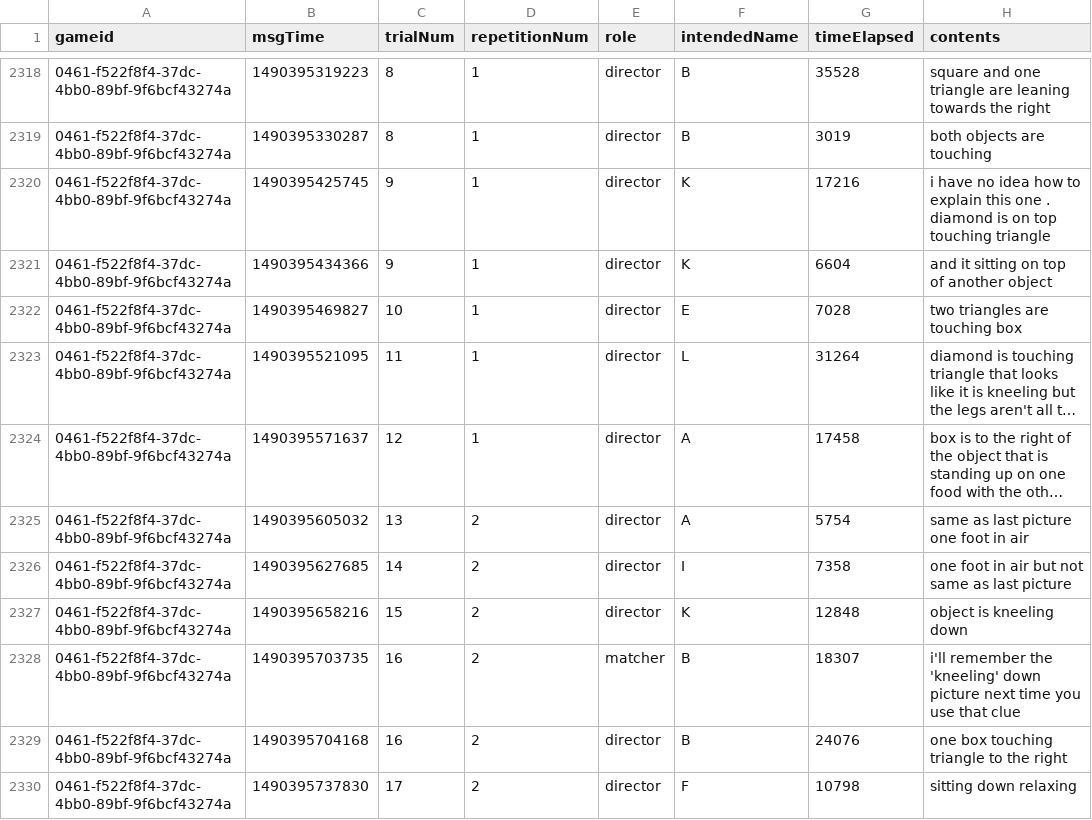
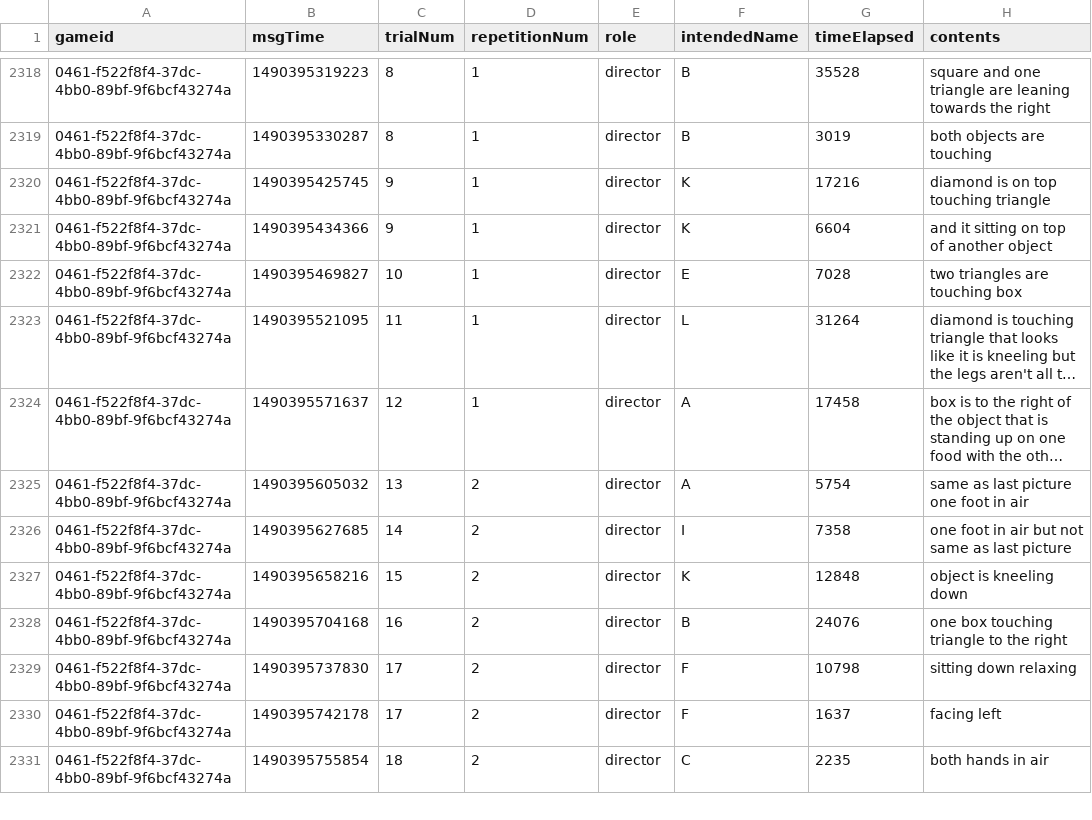
Before and after one commit to hawkrobe/tangrams, a CSV file: data/tangrams_sequential/message/sequential_message_no_meta.csv, drawn as a sheet; only a part is shown, gaps mark what is left out; the shorter side is filled out with more unchanged rows; long unchanged cells end in ….

Commit message:
clean another minor meta-discourse thing

```diff
--- a/data/tangrams_sequential/message/sequential_message_no_meta.csv
+++ b/data/tangrams_sequential/message/sequential_message_no_meta.csv
@@ -2319,3 +2319,3 @@ gameid,msgTime,trialNum,repetitionNum,role,intendedName,timeElapsed,contents
 0461-f522f8f4-37dc-4bb0-89bf-9f6bcf43274a,1490395330287,8,1,director,B,3019,both objects are touching
-0461-f522f8f4-37dc-4bb0-89bf-9f6bcf43274a,1490395425745,9,1,director,K,17216,i have no idea how to explain this one . diamond is on top touching triangle
+0461-f522f8f4-37dc-4bb0-89bf-9f6bcf43274a,1490395425745,9,1,director,K,17216,diamond is on top touching triangle
 0461-f522f8f4-37dc-4bb0-89bf-9f6bcf43274a,1490395434366,9,1,director,K,6604,and it sitting on top of another object
@@ -2327,3 +2327,2 @@ gameid,msgTime,trialNum,repetitionNum,role,intendedName,timeElapsed,contents
 0461-f522f8f4-37dc-4bb0-89bf-9f6bcf43274a,1490395658216,15,2,director,K,12848,object is kneeling down
-0461-f522f8f4-37dc-4bb0-89bf-9f6bcf43274a,1490395703735,16,2,matcher,B,18307,i'll remember the 'kneeling' down picture next time you use that clue
 0461-f522f8f4-37dc-4bb0-89bf-9f6bcf43274a,1490395704168,16,2,director,B,24076,one box touching triangle to the right
```
Also changed, not shown: data/tangramsSequential_collapsed.csv.
